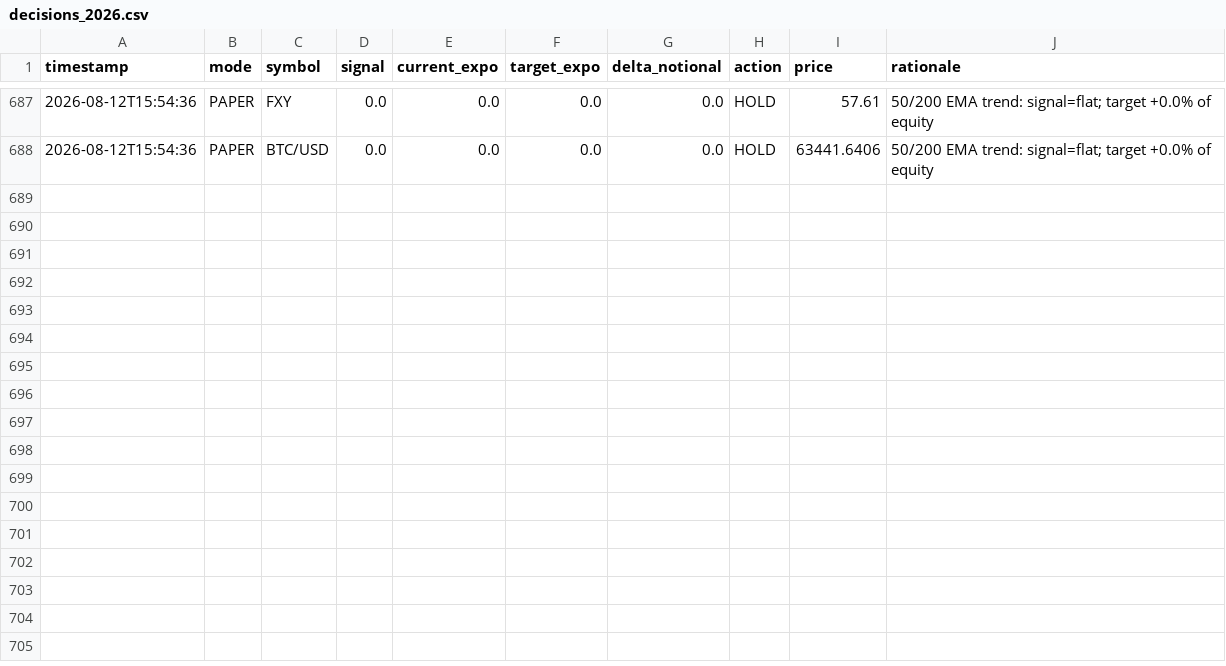
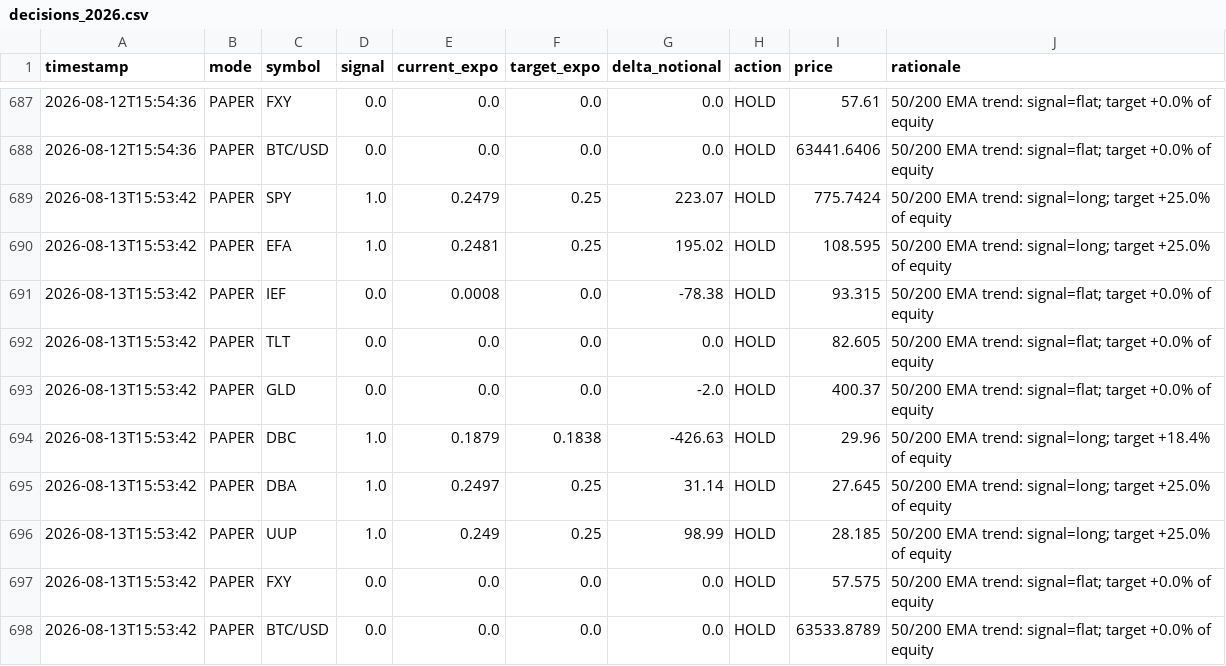
Before and after one commit to snig-17/alpaca-trend-bot, a CSV file: journal/decisions_2026.csv, drawn as a sheet; only a part is shown, gaps mark what is left out.

```diff
--- a/journal/decisions_2026.csv
+++ b/journal/decisions_2026.csv
@@ -688 +688,11 @@ timestamp,mode,symbol,signal,current_expo,target_expo,delta_notional,action,pric
 2026-08-12T15:54:36,PAPER,BTC/USD,0.0,0.0,0.0,0.0,HOLD,63441.6406,50/200 EMA trend: signal=flat; target +0.0% of equity
+2026-08-13T15:53:42,PAPER,SPY,1.0,0.2479,0.25,223.07,HOLD,775.7424,50/200 EMA trend: signal=long; target +25.0% of equity
+2026-08-13T15:53:42,PAPER,EFA,1.0,0.2481,0.25,195.02,HOLD,108.595,50/200 EMA trend: signal=long; target +25.0% of equity
+2026-08-13T15:53:42,PAPER,IEF,0.0,0.0008,0.0,-78.38,HOLD,93.315,50/200 EMA trend: signal=flat; target +0.0% of equity
+2026-08-13T15:53:42,PAPER,TLT,0.0,0.0,0.0,0.0,HOLD,82.605,50/200 EMA trend: signal=flat; target +0.0% of equity
+2026-08-13T15:53:42,PAPER,GLD,0.0,0.0,0.0,-2.0,HOLD,400.37,50/200 EMA trend: signal=flat; target +0.0% of equity
+2026-08-13T15:53:42,PAPER,DBC,1.0,0.1879,0.1838,-426.63,HOLD,29.96,50/200 EMA trend: signal=long; target +18.4% of equity
+2026-08-13T15:53:42,PAPER,DBA,1.0,0.2497,0.25,31.14,HOLD,27.645,50/200 EMA trend: signal=long; target +25.0% of equity
+2026-08-13T15:53:42,PAPER,UUP,1.0,0.249,0.25,98.99,HOLD,28.185,50/200 EMA trend: signal=long; target +25.0% of equity
+2026-08-13T15:53:42,PAPER,FXY,0.0,0.0,0.0,0.0,HOLD,57.575,50/200 EMA trend: signal=flat; target +0.0% of equity
+2026-08-13T15:53:42,PAPER,BTC/USD,0.0,0.0,0.0,0.0,HOLD,63533.8789,50/200 EMA trend: signal=flat; target +0.0% of equity
```
Also changed, not shown: journal/pnl.csv, 1 other file.
